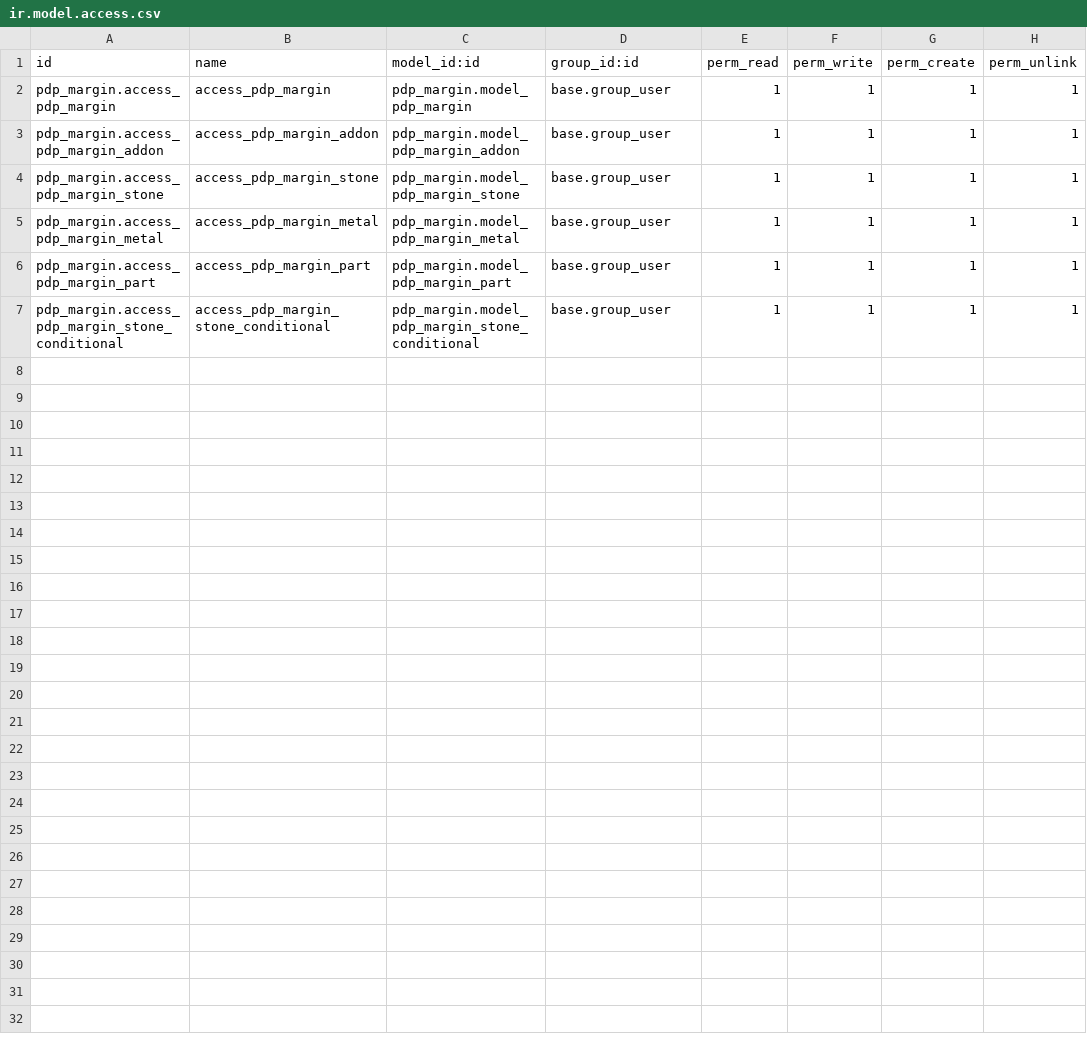
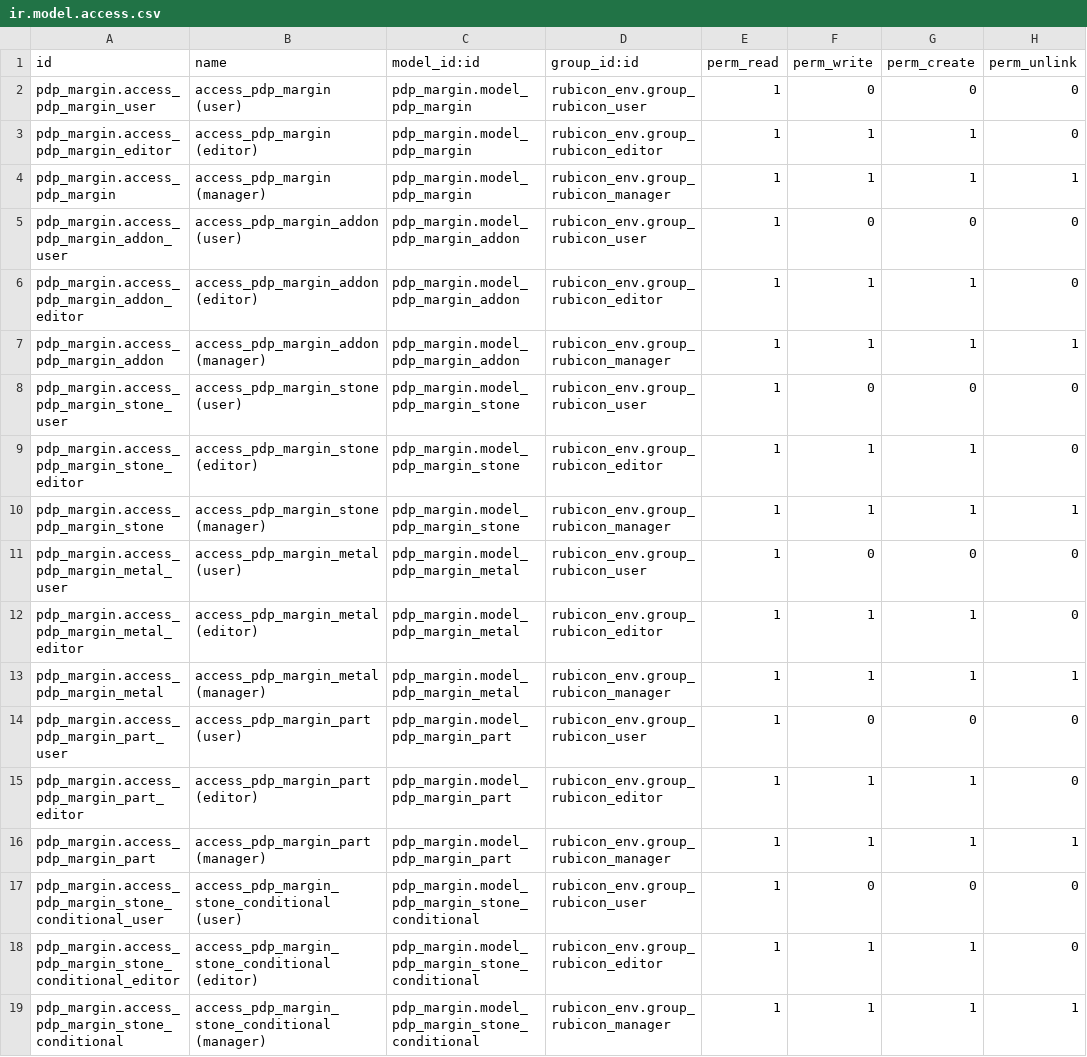
Before and after one commit to augustin-bresset/rubicon-suite, a CSV file: rubicon_addons/pdp_margin/security/ir.model.access.csv, drawn as a sheet.

Commit message:
feat(security): three access levels for every Rubicon model
86 of the 91 access rows gave "Internal User" full create/write/delete on
every PDP and SIS model, so any login could wipe products, documents or
margins. rubicon_env now defines three nested levels — User (read,
implied by Internal User), Editor (create, write), Manager (delete,
implied by Settings) — and every tracked module's ir.model.access.csv
carries one row per level (73 -> 195 rows). Configuration models keep
their administrator-only rows. The ten role groups imply a level
(Director / Team Manager -> Manager, Officer, Designer, Buyers, Stock ->
Editor, Accountant, QC, Lapidary -> User); the former "Manager" role id
becomes the Manager level, so its members keep their rights.

Upgrading rubicon_env to 18.0.1.1 grants Editor to every existing
internal user, so a deployment never locks anyone out; rights are then
narrowed by assigning roles. pdp_product/tests/test_access_levels.py
checks the three levels and the implication chain.

Tests that only passed on a populated development database are made
self-contained: currency rates and the THB currency are created by the
test, UoM tests use their own category codes and user instead of the
module data and base.user_demo, the CSV import test uses the real
category_id field. The PCS modules are not yet under version control
and keep their previous rows for now.

Also fixed on the way, found by installing the suite on an empty database:
latex_pdf never loaded its access file (old module prefix, missing from
the manifest) and pdp.price.product had no access rule at all;
rubicon_uom referenced rubicon_env groups without depending on it; the
THB/USD/EUR currencies are now (re)activated on every update through a
method call, since base ships them as noupdate data and the reference
CSVs fail to load when THB is inactive.

```diff
--- a/rubicon_addons/pdp_margin/security/ir.model.access.csv
+++ b/rubicon_addons/pdp_margin/security/ir.model.access.csv
@@ -1,7 +1,19 @@
 id,name,model_id:id,group_id:id,perm_read,perm_write,perm_create,perm_unlink
-pdp_margin.access_pdp_margin,access_pdp_margin,pdp_margin.model_pdp_margin,base.group_user,1,1,1,1
-pdp_margin.access_pdp_margin_addon,access_pdp_margin_addon,pdp_margin.model_pdp_margin_addon,base.group_user,1,1,1,1
-pdp_margin.access_pdp_margin_stone,access_pdp_margin_stone,pdp_margin.model_pdp_margin_stone,base.group_user,1,1,1,1
-pdp_margin.access_pdp_margin_metal,access_pdp_margin_metal,pdp_margin.model_pdp_margin_metal,base.group_user,1,1,1,1
-pdp_margin.access_pdp_margin_part,access_pdp_margin_part,pdp_margin.model_pdp_margin_part,base.group_user,1,1,1,1
-pdp_margin.access_pdp_margin_stone_conditional,access_pdp_margin_stone_conditional,pdp_margin.model_pdp_margin_stone_conditional,base.group_user,1,1,1,1
+pdp_margin.access_pdp_margin_user,access_pdp_margin (user),pdp_margin.model_pdp_margin,rubicon_env.group_rubicon_user,1,0,0,0
+pdp_margin.access_pdp_margin_editor,access_pdp_margin (editor),pdp_margin.model_pdp_margin,rubicon_env.group_rubicon_editor,1,1,1,0
+pdp_margin.access_pdp_margin,access_pdp_margin (manager),pdp_margin.model_pdp_margin,rubicon_env.group_rubicon_manager,1,1,1,1
+pdp_margin.access_pdp_margin_addon_user,access_pdp_margin_addon (user),pdp_margin.model_pdp_margin_addon,rubicon_env.group_rubicon_user,1,0,0,0
+pdp_margin.access_pdp_margin_addon_editor,access_pdp_margin_addon (editor),pdp_margin.model_pdp_margin_addon,rubicon_env.group_rubicon_editor,1,1,1,0
+pdp_margin.access_pdp_margin_addon,access_pdp_margin_addon (manager),pdp_margin.model_pdp_margin_addon,rubicon_env.group_rubicon_manager,1,1,1,1
+pdp_margin.access_pdp_margin_stone_user,access_pdp_margin_stone (user),pdp_margin.model_pdp_margin_stone,rubicon_env.group_rubicon_user,1,0,0,0
+pdp_margin.access_pdp_margin_stone_editor,access_pdp_margin_stone (editor),pdp_margin.model_pdp_margin_stone,rubicon_env.group_rubicon_editor,1,1,1,0
+pdp_margin.access_pdp_margin_stone,access_pdp_margin_stone (manager),pdp_margin.model_pdp_margin_stone,rubicon_env.group_rubicon_manager,1,1,1,1
+pdp_margin.access_pdp_margin_metal_user,access_pdp_margin_metal (user),pdp_margin.model_pdp_margin_metal,rubicon_env.group_rubicon_user,1,0,0,0
+pdp_margin.access_pdp_margin_metal_editor,access_pdp_margin_metal (editor),pdp_margin.model_pdp_margin_metal,rubicon_env.group_rubicon_editor,1,1,1,0
+pdp_margin.access_pdp_margin_metal,access_pdp_margin_metal (manager),pdp_margin.model_pdp_margin_metal,rubicon_env.group_rubicon_manager,1,1,1,1
+pdp_margin.access_pdp_margin_part_user,access_pdp_margin_part (user),pdp_margin.model_pdp_margin_part,rubicon_env.group_rubicon_user,1,0,0,0
+pdp_margin.access_pdp_margin_part_editor,access_pdp_margin_part (editor),pdp_margin.model_pdp_margin_part,rubicon_env.group_rubicon_editor,1,1,1,0
+pdp_margin.access_pdp_margin_part,access_pdp_margin_part (manager),pdp_margin.model_pdp_margin_part,rubicon_env.group_rubicon_manager,1,1,1,1
+pdp_margin.access_pdp_margin_stone_conditional_user,access_pdp_margin_stone_conditional (user),pdp_margin.model_pdp_margin_stone_conditional,rubicon_env.group_rubicon_user,1,0,0,0
+pdp_margin.access_pdp_margin_stone_conditional_editor,access_pdp_margin_stone_conditional (editor),pdp_margin.model_pdp_margin_stone_conditional,rubicon_env.group_rubicon_editor,1,1,1,0
+pdp_margin.access_pdp_margin_stone_conditional,access_pdp_margin_stone_conditional (manager),pdp_margin.model_pdp_margin_stone_conditional,rubicon_env.group_rubicon_manager,1,1,1,1
```
Also changed, not shown: rubicon_addons/pdp_labor/security/ir.model.access.csv, rubicon_addons/pdp_metal_market/security/ir.model.access.csv, 26 other files.
